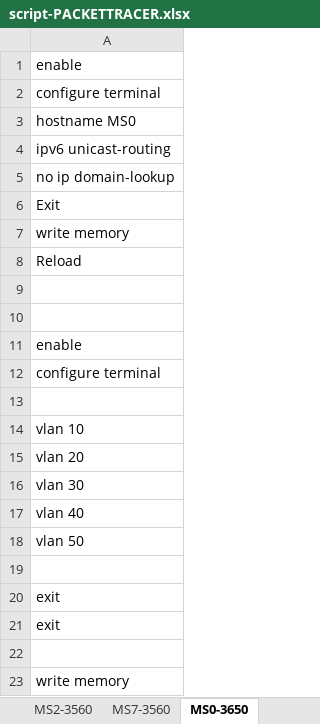
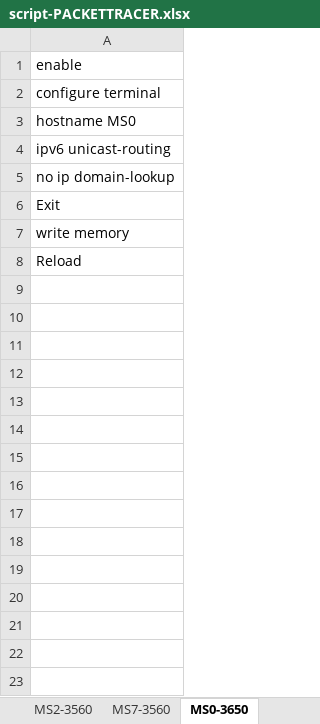
Before and after one commit to Advanced-Diploma-of-IT-Tel-Network-Eng/Assessments, an Excel workbook: 2026-T1/T1B2-ICTNWK612-Plan-manage-troubleshooting-advance/2-tasks/script-PACKETTRACER.xlsx, sheet MS0-3650, drawn as a sheet; values as stored, in another font and other column widths than the file's, no borders; the diff names each change by its address in the sheet, - before the commit and + after, or states it on an @@ line.

```diff
--- a/2026-T1/T1B2-ICTNWK612-Plan-manage-troubleshooting-advance/2-tasks/script-PACKETTRACER.xlsx (sheet MS0-3650)
+++ b/2026-T1/T1B2-ICTNWK612-Plan-manage-troubleshooting-advance/2-tasks/script-PACKETTRACER.xlsx (sheet MS0-3650)
-row 9: (empty)
-row 10: (empty)
-row 11: enable
-row 12: configure terminal
-row 13: (empty)
-row 14: vlan 10
-row 15: vlan 20
-row 16: vlan 30
-row 17: vlan 40
-row 18: vlan 50
-row 19: (empty)
-row 20: exit
-row 21: exit
-row 22: (empty)
-row 23: write memory
```
Also changed, not shown: sheet MS3-3560, sheet MS7-3560, sheet MS6-3560, sheet MS2-3560, sheet MS4-3560, 1 other file.
